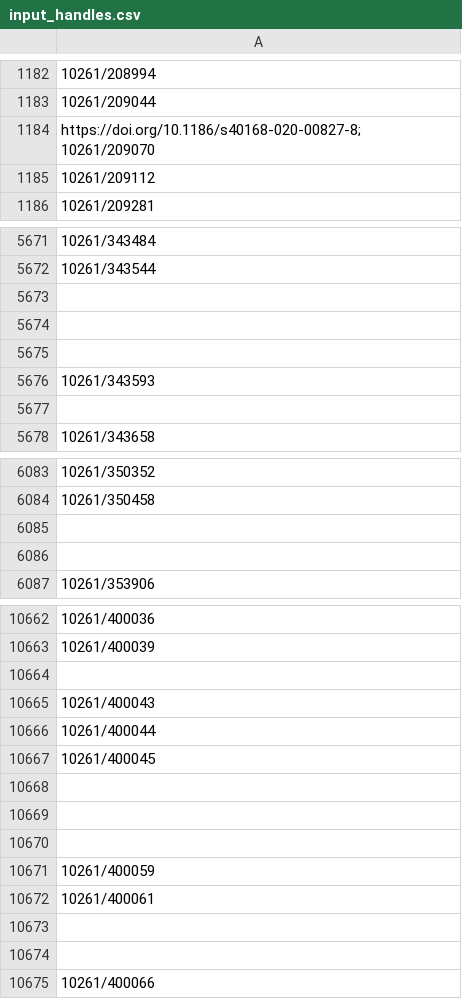
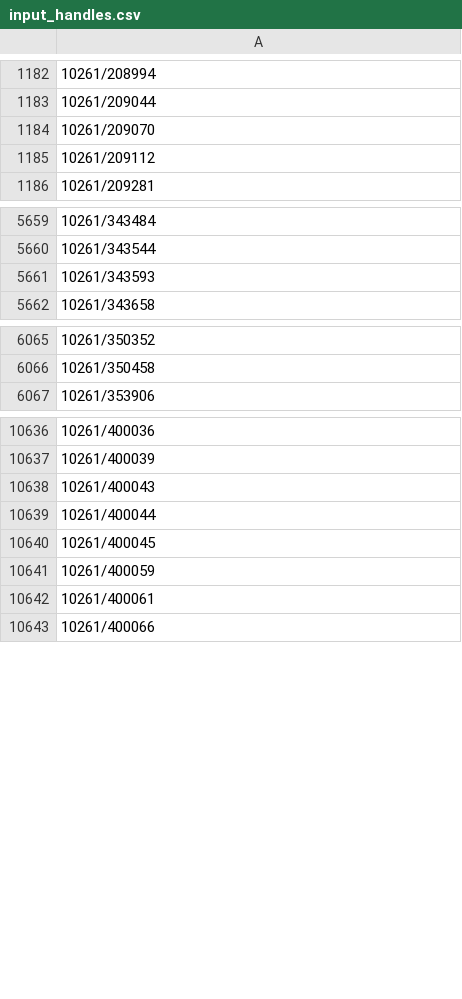
Before and after one commit to guslicem/PYTHON_PARA_CIENCIA_ABIERTA_2, a CSV file: DATASETS/FROM_DIGITALCSIC/input_handles.csv, drawn as a sheet; only a part is shown, gaps mark what is left out; the diff covers the shown part only; the diff names each change by its address in the sheet, - before the commit and + after, or states it on an @@ line.

```diff
--- a/DATASETS/FROM_DIGITALCSIC/input_handles.csv
+++ b/DATASETS/FROM_DIGITALCSIC/input_handles.csv
-A1184: https://doi.org/10.1186/s40168-020-00827-8; 10261/209070
+A1184: 10261/209070
-row 5673: (empty)
-row 5674: (empty)
-row 5675: (empty)
-row 5677: (empty)
-row 6085: (empty)
-row 6086: (empty)
-row 10664: (empty)
-row 10668: (empty)
-row 10669: (empty)
-row 10670: (empty)
-row 10673: (empty)
-row 10674: (empty)
```
Also changed, not shown: 83 removed rows and 2 edited cells elsewhere in this file, 10 other files.
